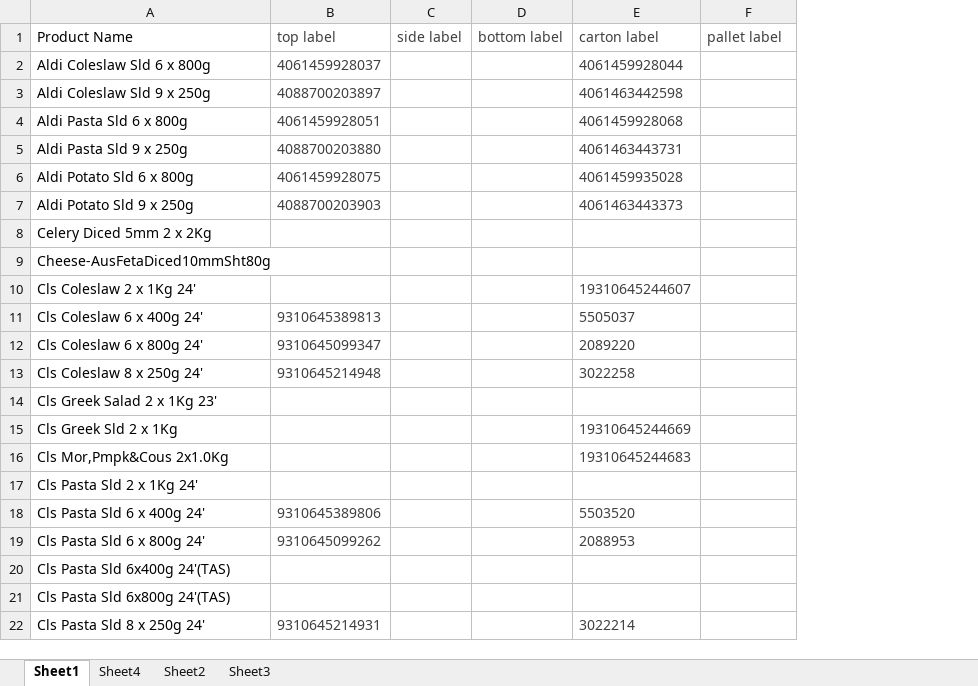
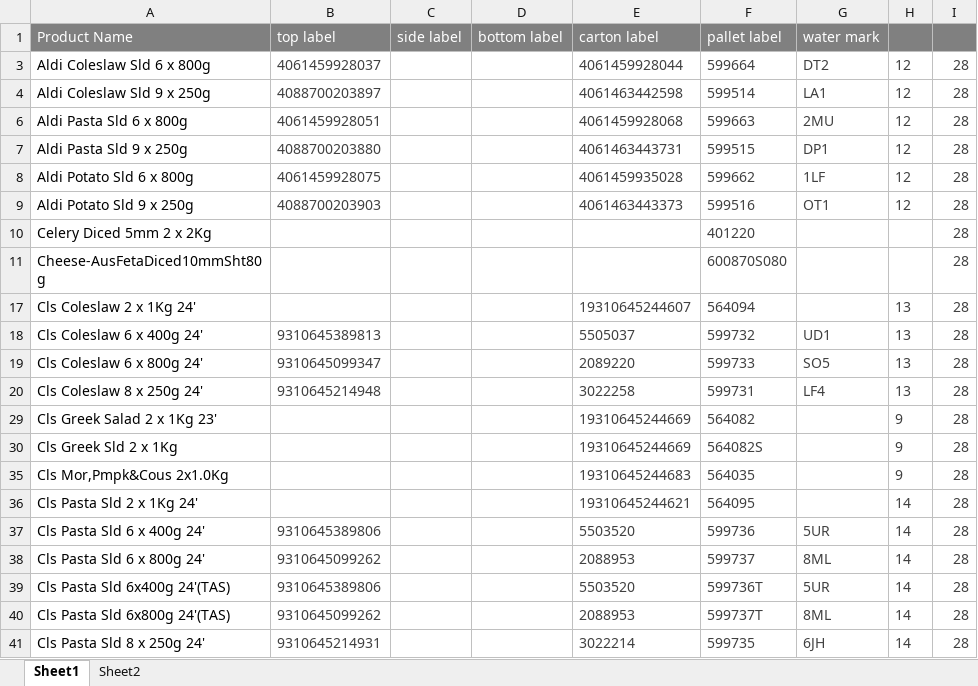
Before and after one commit to arkuka/PMF-Label-Check-N, an Excel workbook: public/label_library.xlsx, sheet Sheet1, drawn as a sheet; only a part is shown; values as stored, in another font and other column widths than the file's, no borders; conditional formats not drawn; addresses are those after the commit; the diff covers the shown part only; the diff names each change by its address in the sheet, - before the commit and + after, or states it on an @@ line.

Commit message:
Add files via upload
update the label_library

```diff
--- a/public/label_library.xlsx (sheet Sheet1)
+++ b/public/label_library.xlsx (sheet Sheet1)
-sheet tab: Sheet4
-sheet tab: Sheet3
+column G (water mark), rows 3-41: DT2 | LA1 | 2MU | DP1 | 1LF | OT1 |  |  |  | UD1 | SO5 | LF4 |  |  |  |  | 5UR | 8ML | 5UR | 8ML | 6JH
+column H, rows 3-41: 12 | 12 | 12 | 12 | 12 | 12 |  |  | 13 | 13 | 13 | 13 | 9 | 9 | 9 | 14 | 14 | 14 | 14 | 14 | 14
+column I, rows 3-41: all 28
-A1:F1 fill: none
+A1:F1 fill: #808080
-A1 text colour: black
+A1 text colour: #FFFFFF
-B1:F1 text colour: #404040
+B1:F1 text colour: #FFFFFF
-F3 (pallet label): (empty)
+F3 (pallet label): 599664
-F4 (pallet label): (empty)
+F4 (pallet label): 599514
-F6 (pallet label): (empty)
+F6 (pallet label): 599663
-F7 (pallet label): (empty)
+F7 (pallet label): 599515
-F8 (pallet label): (empty)
+F8 (pallet label): 599662
-F9 (pallet label): (empty)
+F9 (pallet label): 599516
-F10 (pallet label): (empty)
+F10 (pallet label): 401220
-F11 (pallet label): (empty)
+F11 (pallet label): 600870S080
-F17 (pallet label): (empty)
+F17 (pallet label): 564094
-F18 (pallet label): (empty)
+F18 (pallet label): 599732
-F19 (pallet label): (empty)
+F19 (pallet label): 599733
-F20 (pallet label): (empty)
+F20 (pallet label): 599731
-E29 (carton label): (empty)
+E29 (carton label): 19310645244669
-F29 (pallet label): (empty)
+F29 (pallet label): 564082
-F30 (pallet label): (empty)
+F30 (pallet label): 564082S
-F35 (pallet label): (empty)
+F35 (pallet label): 564035
-E36 (carton label): (empty)
+E36 (carton label): 19310645244621
-F36 (pallet label): (empty)
+F36 (pallet label): 564095
-F37 (pallet label): (empty)
+F37 (pallet label): 599736
-F38 (pallet label): (empty)
+F38 (pallet label): 599737
-B39 (top label): (empty)
+B39 (top label): 9310645389806
-E39 (carton label): (empty)
+E39 (carton label): 5503520
-F39 (pallet label): (empty)
+F39 (pallet label): 599736T
-B40 (top label): (empty)
+B40 (top label): 9310645099262
-E40 (carton label): (empty)
+E40 (carton label): 2088953
-F40 (pallet label): (empty)
+F40 (pallet label): 599737T
-F41 (pallet label): (empty)
+F41 (pallet label): 599735
```
Also changed, not shown: 2 removed rows and 123 edited cells elsewhere in this sheet, sheet Sheet2, hidden cells.
